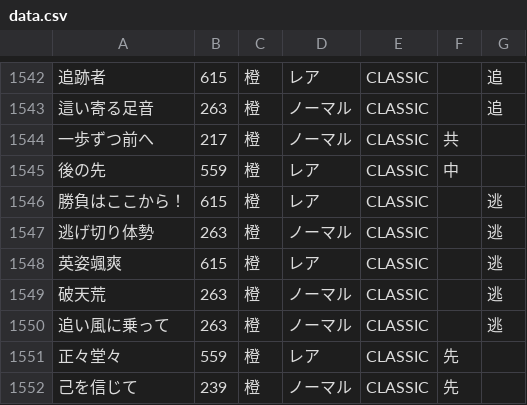
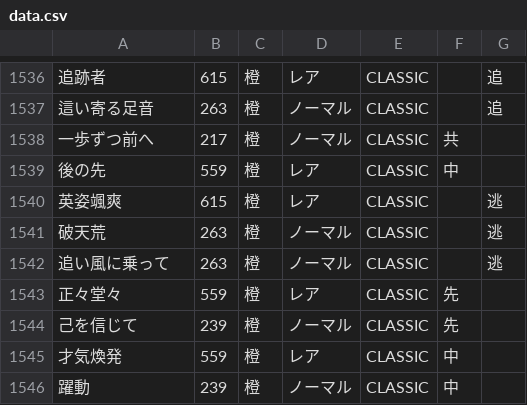
Before and after one commit to umakonga-t/hyokatenCalc, a CSV file: data.csv, drawn as a sheet; only a part is shown, gaps mark what is left out; the shorter side is filled out with more unchanged rows; the diff covers the shown part only; the diff names each change by its address in the sheet, - before the commit and + after, or states it on an @@ line.

```diff
--- a/data.csv
+++ b/data.csv
-row 1546: 勝負はここから！ | 615 | 橙 | レア | CLASSIC |  | 逃
-row 1547: 逃げ切り体勢 | 263 | 橙 | ノーマル | CLASSIC |  | 逃
```
Also changed, not shown: 6 removed rows and 12 edited cells elsewhere in this file.
